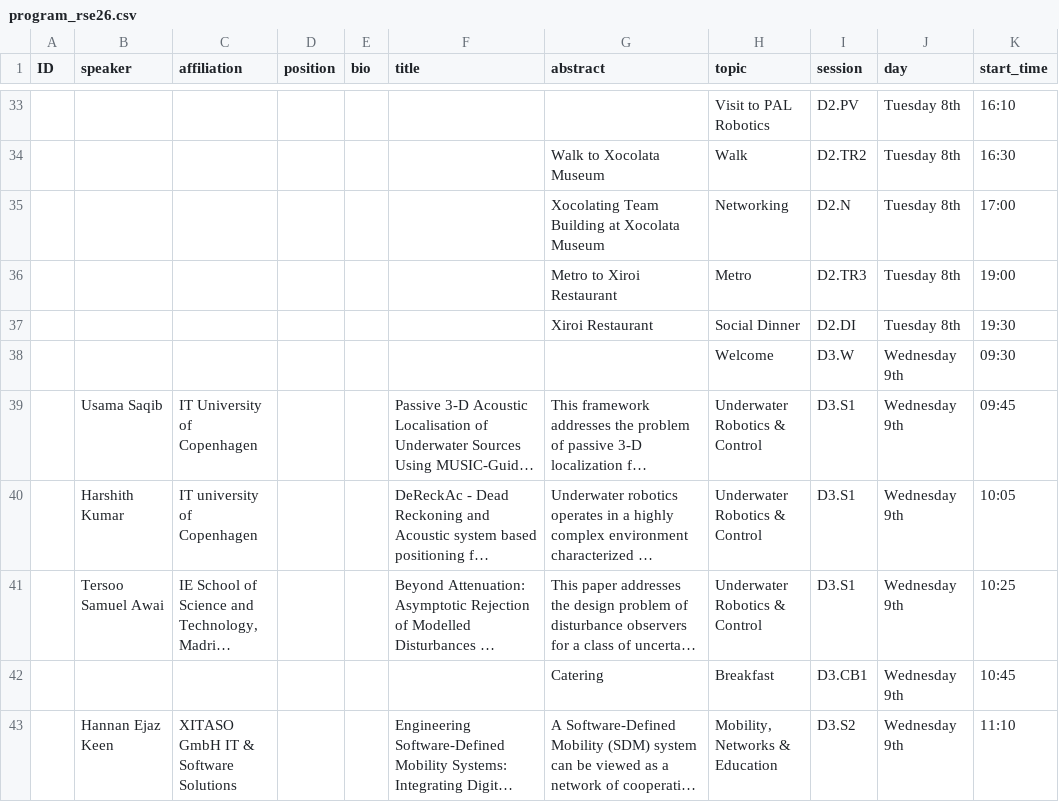
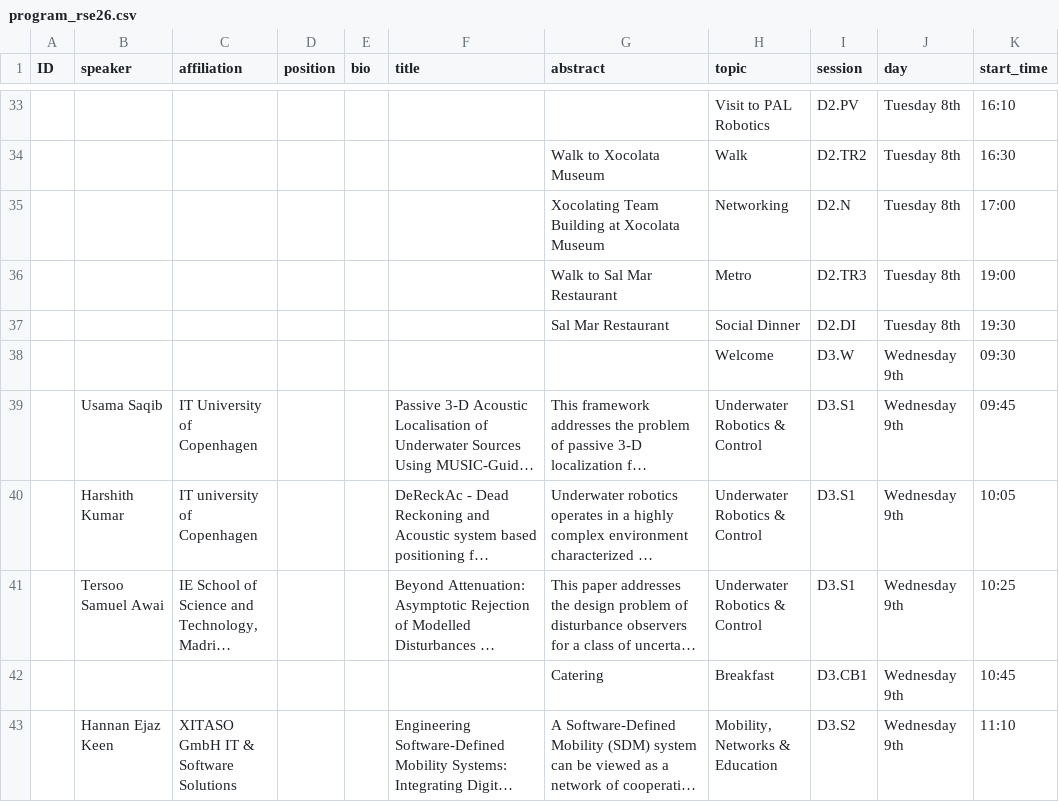
Before and after one commit to rsemeeting/rse2026, a CSV file: _data/program/program_rse26.csv, drawn as a sheet; only a part is shown, gaps mark what is left out; long unchanged cells end in …; the diff names each change by its address in the sheet, - before the commit and + after, or states it on an @@ line.

Commit message:
Change dinner location to Sal Mar Restaurant
Updated dinner arrangements by changing the restaurant from Xiroi to Sal Mar.

```diff
--- a/_data/program/program_rse26.csv
+++ b/_data/program/program_rse26.csv
-G36 (abstract): Metro to Xiroi Restaurant
+G36 (abstract): Walk to Sal Mar Restaurant
-G37 (abstract): Xiroi Restaurant
+G37 (abstract): Sal Mar Restaurant
```
